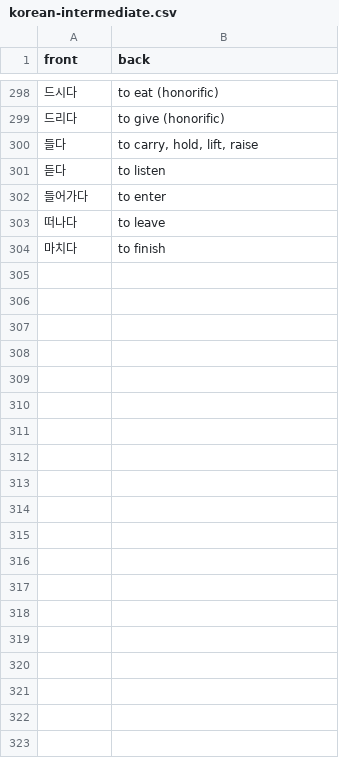
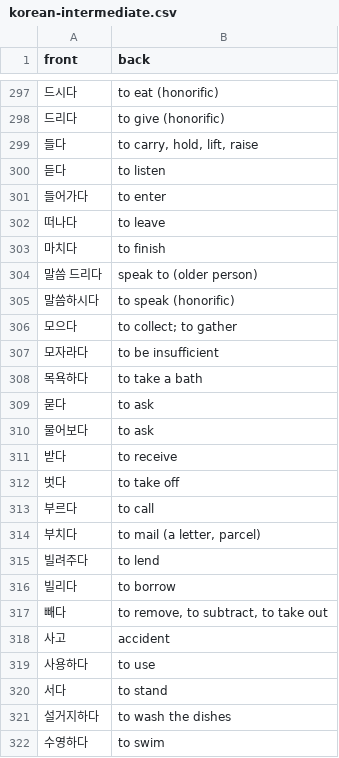
Before and after one commit to jaroslaw-weber/language-learning-rpg, a CSV file: public/korean-intermediate.csv, drawn as a sheet; only a part is shown, gaps mark what is left out; the diff covers the shown part only.

Commit message:
add korean vocab

```diff
--- a/public/korean-intermediate.csv
+++ b/public/korean-intermediate.csv
@@ -304 +303,20 @@ front,back
 마치다,"to finish"
+말씀 드리다,"speak to (older person)"
+말씀하시다,"to speak (honorific)"
+모으다,"to collect; to gather"
+모자라다,"to be insufficient"
+목욕하다,"to take a bath"
+묻다,"to ask"
+물어보다,"to ask"
+받다,"to receive"
+벗다,"to take off"
+부르다,"to call"
+부치다,"to mail (a letter, parcel)"
+빌려주다,"to lend"
+빌리다,"to borrow"
+빼다,"to remove, to subtract, to take out"
+사고,"accident"
+사용하다,"to use"
+서다,"to stand"
+설거지하다,"to wash the dishes"
+수영하다,"to swim"
```
Also changed, not shown: 24 added rows, 1 removed row and 5 edited cells elsewhere in this file.
